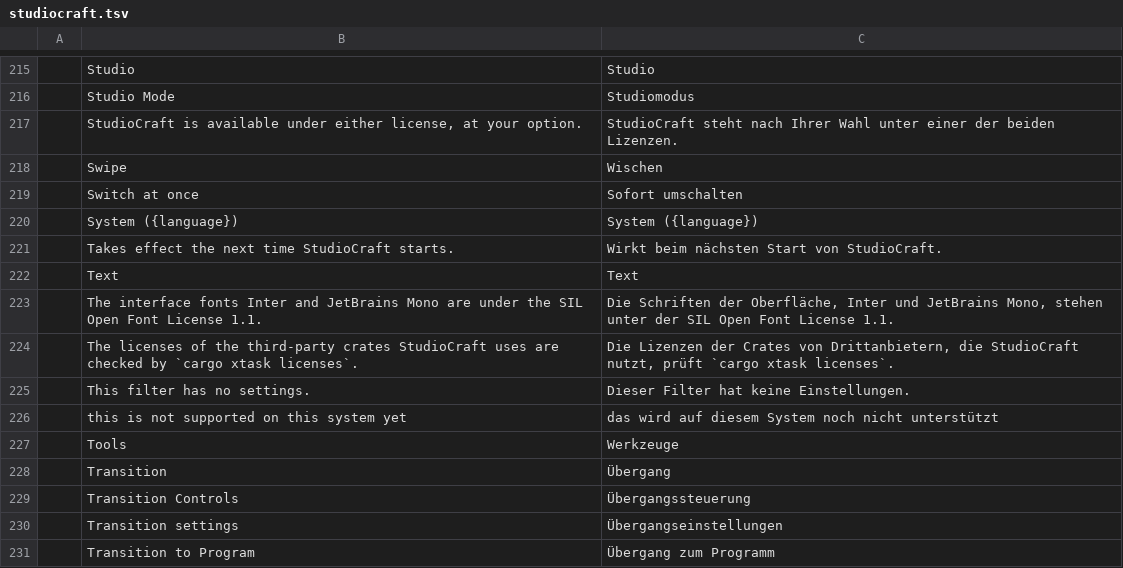
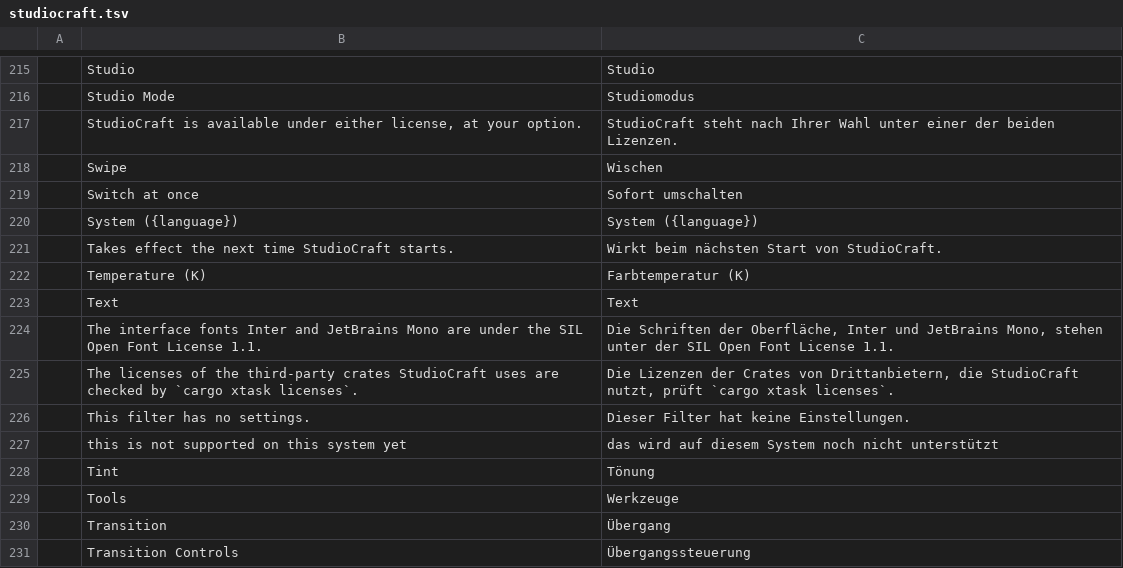
Before and after one commit to blamejs/StudioCraft, a TSV file: crates/ui-egui/i18n/locales/de/studiocraft.tsv, drawn as a sheet; only a part is shown, gaps mark what is left out; the shorter side is filled out with more unchanged rows; the diff names each change by its address in the sheet, - before the commit and + after, or states it on an @@ line.

Commit message:
Color correction: temperature and tint set the white balance
The color correction filter has Temperature (K) and Tint settings. They
name the light the picture was taken under, and the filter adapts that
white to 6500 K with no tint (Bradford, in linear light). The defaults
leave colors unchanged.

- craft-color-transform is a new L0 crate, MIT OR Apache-2.0, with no
  StudioCraft dependency: RGB spaces and Bradford adaptation, white
  balance by temperature and tint, OkLab and OkLCh, monotone tone
  curves and 1D lookup tables, and the BT.2408 Annex 5 EETF with a
  maxRGB tone map. It uses craft-color for the sRGB and PQ transfer
  functions and its frame primaries. Its tests check published values.
- A video filter's parameters grow from 8 to 24 floats; the shader
  reads params[8..24] through extra_params() as a mat4x4. The uniform
  slot grows to 128 bytes.
- The crate builds for wasm32 and is registered in the layers table.

```diff
--- a/crates/ui-egui/i18n/locales/de/studiocraft.tsv
+++ b/crates/ui-egui/i18n/locales/de/studiocraft.tsv
+row 222:  | Temperature (K) | Farbtemperatur (K)
+row 228:  | Tint | Tönung
```
Also changed, not shown: crates/ui-egui/i18n/locales/en/studiocraft.tsv, 20 other files.
